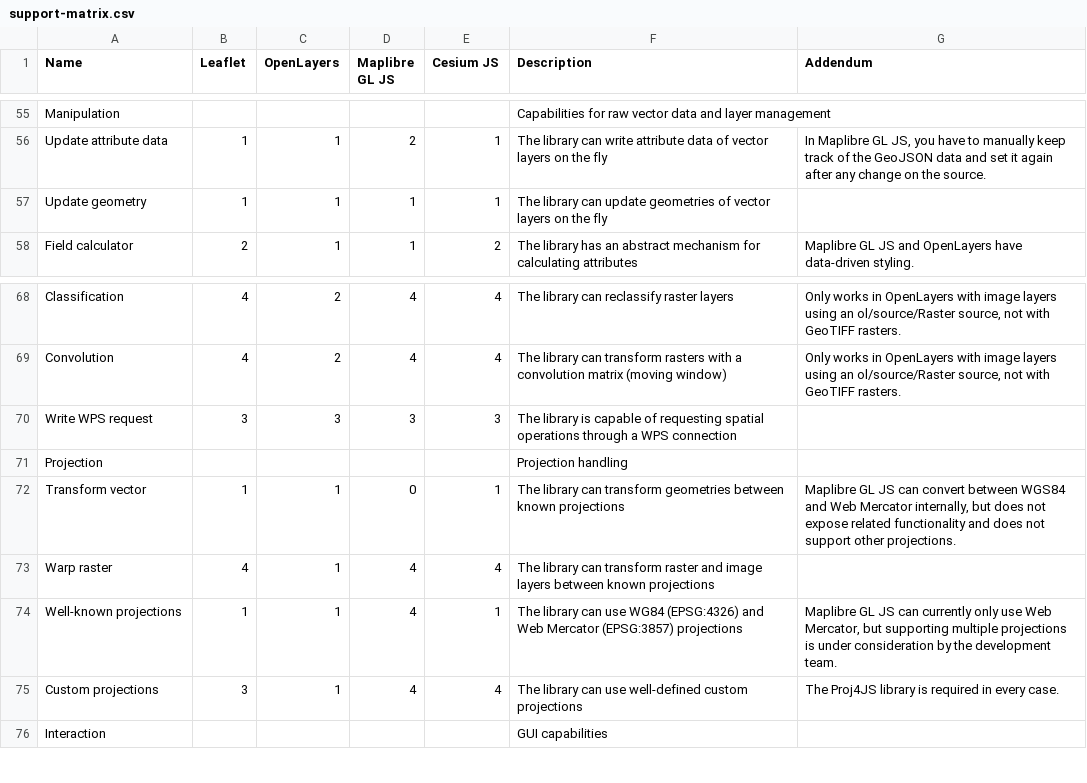
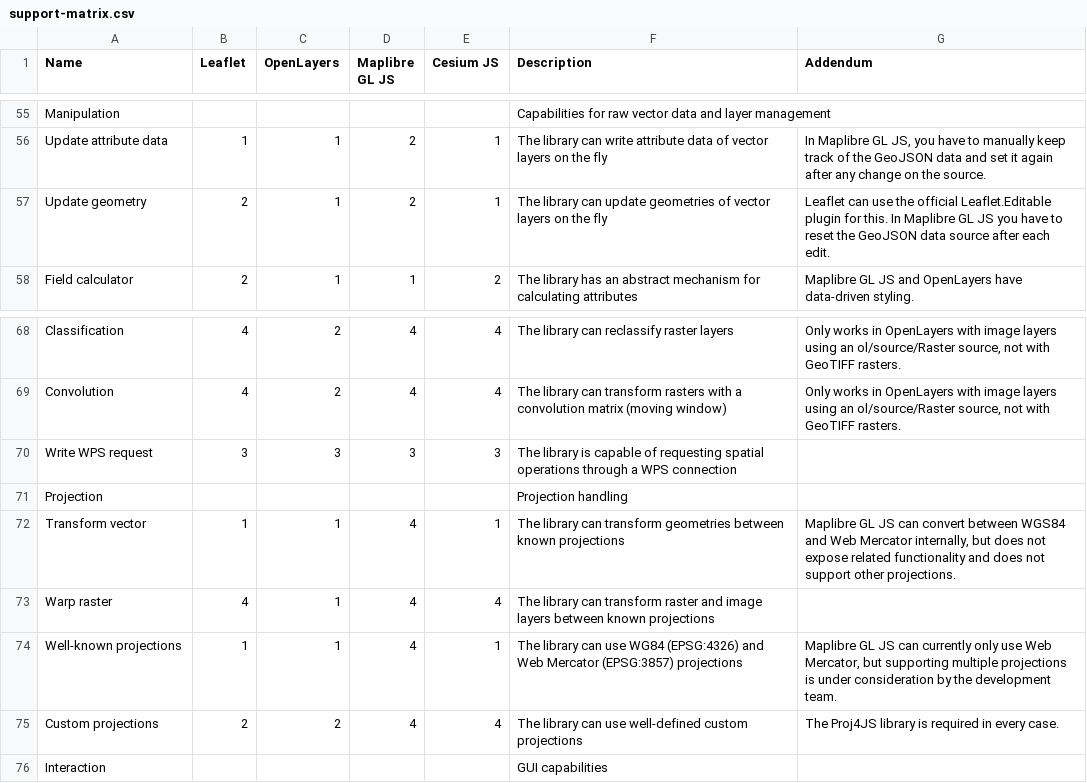
Before and after one commit to GaborFarkas/gaborfarkas.github.io, a CSV file: src/assets/web-mapping/support-matrix.csv, drawn as a sheet; only a part is shown, gaps mark what is left out.

```diff
--- a/src/assets/web-mapping/support-matrix.csv
+++ b/src/assets/web-mapping/support-matrix.csv
@@ -56,3 +56,3 @@ Manipulation,,,,,Capabilities for raw vector data and layer management,
 Update attribute data,1,1,2,1,The library can write attribute data of vector layers on the fly,"In Maplibre GL JS, you have to manually keep track of the GeoJSON data and set it again after any change on the source."
-Update geometry,1,1,1,1,The library can update geometries of vector layers on the fly,
+Update geometry,2,1,2,1,The library can update geometries of vector layers on the fly,Leaflet can use the official Leaflet.Editable plugin for this. In Maplibre GL JS you have to reset the GeoJSON data source after each edit.
 Field calculator,2,1,1,2,The library has an abstract mechanism for calculating attributes,Maplibre GL JS and OpenLayers have data-driven styling.
@@ -71,6 +71,6 @@ Write WPS request,3,3,3,3,The library is capable of requesting spatial operation
 Projection,,,,,Projection handling,
-Transform vector,1,1,0,1,The library can transform geometries between known projections,"Maplibre GL JS can convert between WGS84 and Web Mercator internally, but does not expose related functionality and does not support other projections."
+Transform vector,1,1,4,1,The library can transform geometries between known projections,"Maplibre GL JS can convert between WGS84 and Web Mercator internally, but does not expose related functionality and does not support other projections."
 Warp raster,4,1,4,4,The library can transform raster and image layers between known projections,
 Well-known projections,1,1,4,1,The library can use WG84 (EPSG:4326) and Web Mercator (EPSG:3857) projections,"Maplibre GL JS can currently only use Web Mercator, but supporting multiple projections is under consideration by the development team."
-Custom projections,3,1,4,4,The library can use well-defined custom projections,The Proj4JS library is required in every case.
+Custom projections,2,2,4,4,The library can use well-defined custom projections,The Proj4JS library is required in every case.
 Interaction,,,,,GUI capabilities,
```
Also changed, not shown: 3 other files.
